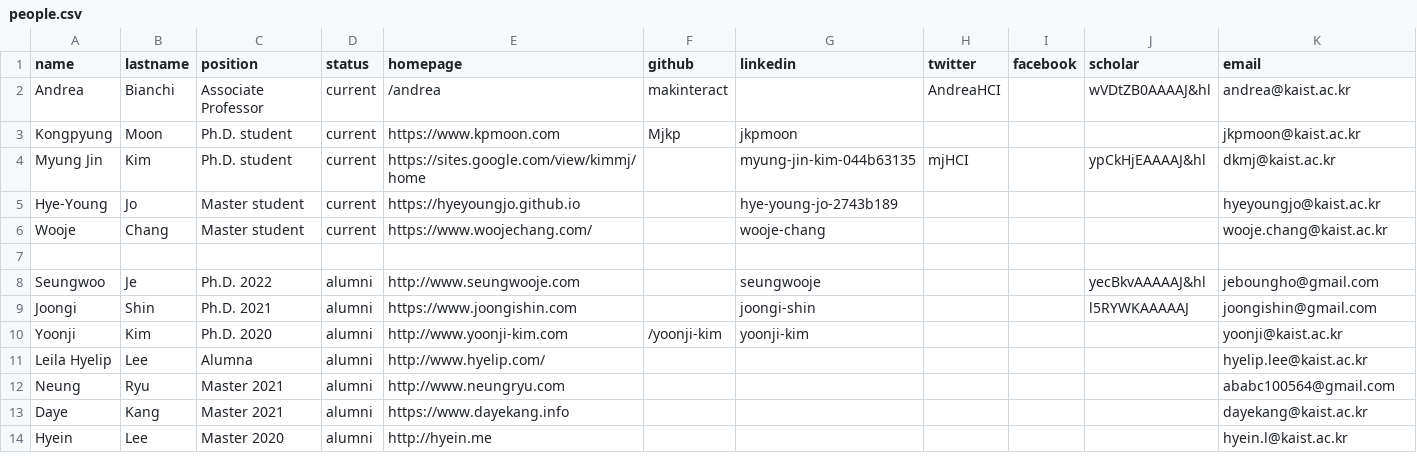
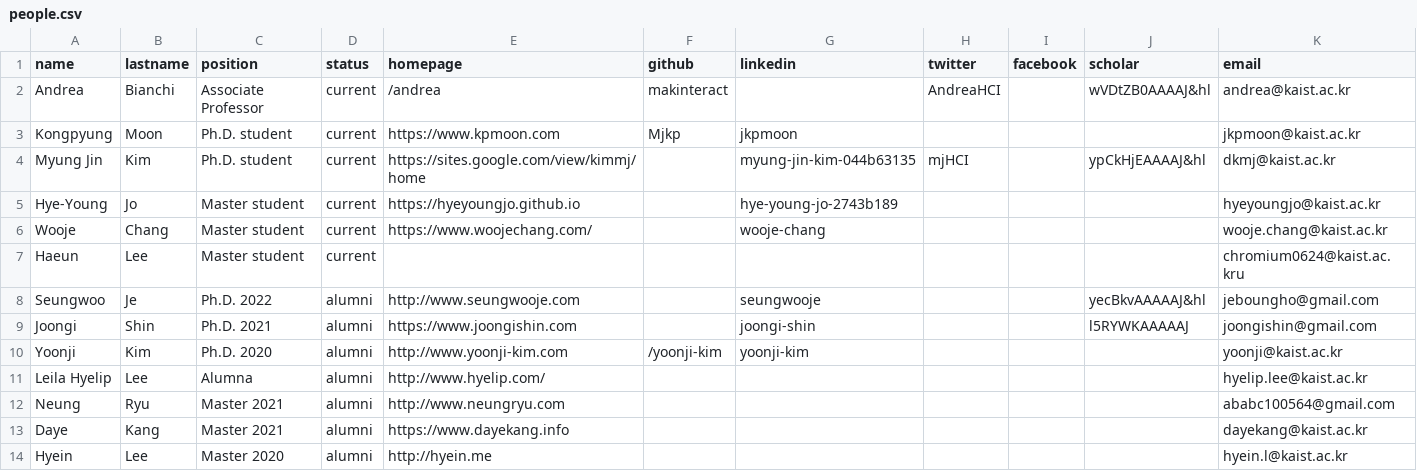
Before and after one commit to mj-km/makinteractlab.github.io, a CSV file: _data/people.csv, drawn as a sheet; only a part is shown.

Commit message:
Haeun added

```diff
--- a/_data/people.csv
+++ b/_data/people.csv
@@ -6,3 +6,3 @@ Hye-Young,Jo,Master student,current,https://hyeyoungjo.github.io,,hye-young-jo-2
 Wooje,Chang,Master student,current,https://www.woojechang.com/,,wooje-chang,,,,wooje.chang@kaist.ac.kr
-
+Haeun,Lee,Master student,current,,,,,,,chromium0624@kaist.ac.kru
 Seungwoo,Je,Ph.D. 2022,alumni,http://www.seungwooje.com,,seungwooje,,,yecBkvAAAAAJ&hl,jeboungho@gmail.com
```
Also changed, not shown: 1 other file.
